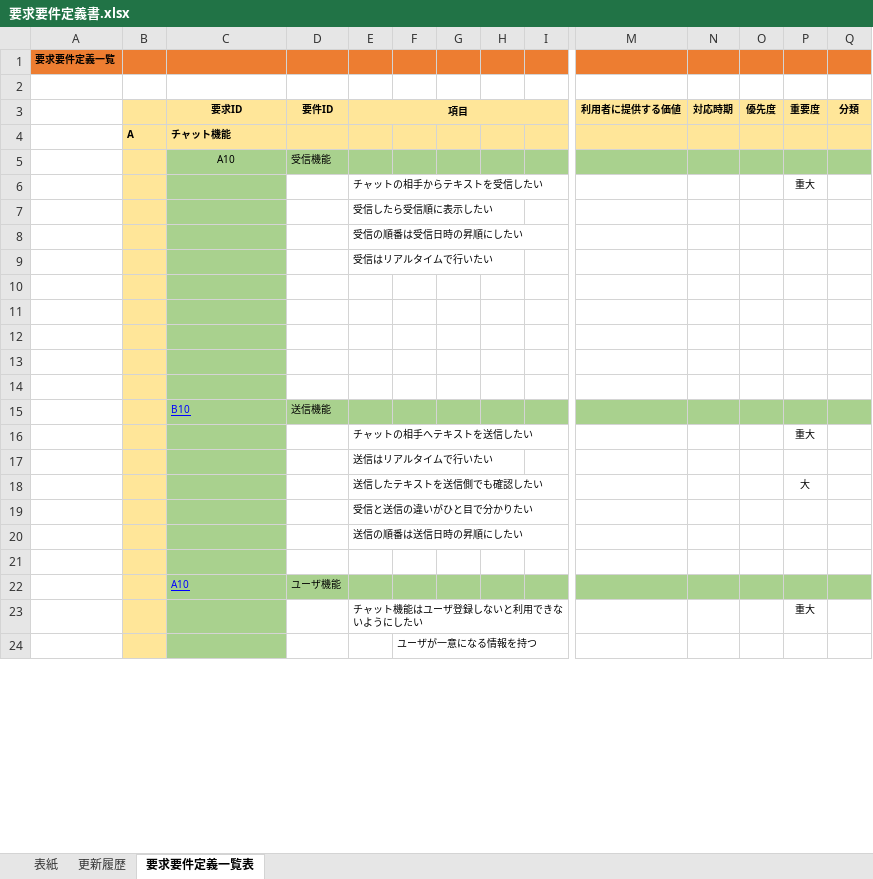
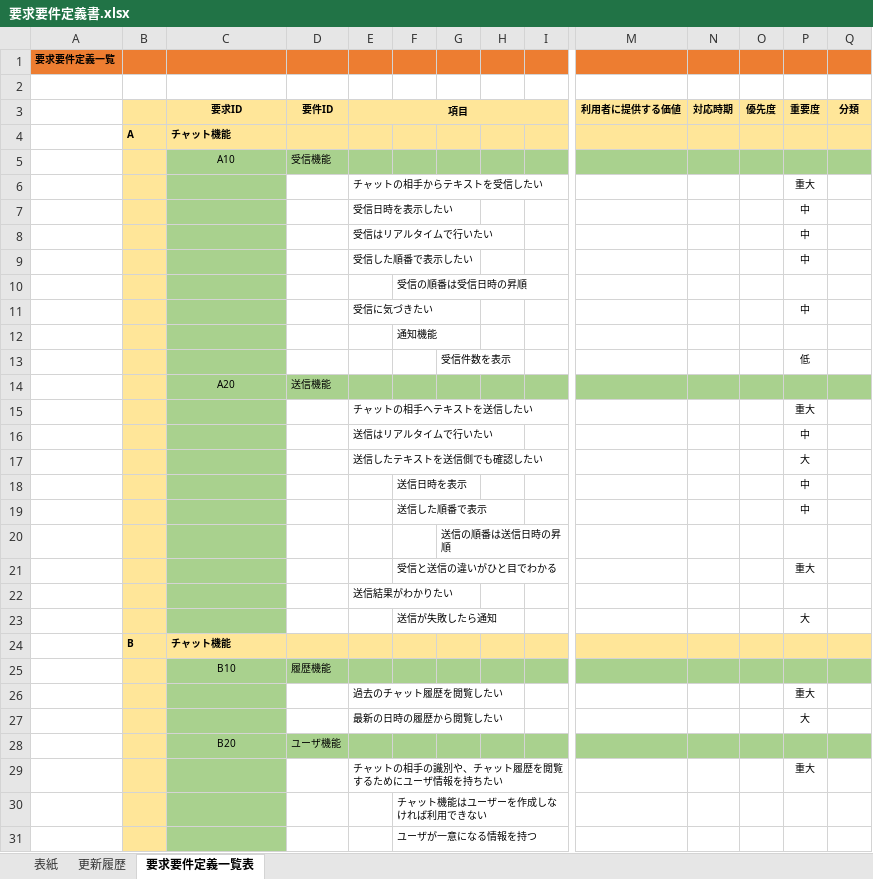
Before and after one commit to oha-ryo-y2i/mentaling, an Excel workbook: docs/要求要件定義/要求要件定義書.xlsx, sheet 要求要件定義一覧表, drawn as a sheet; only a part is shown, gaps mark what is left out; values as stored, in another font and other column widths than the file's, no borders; removed rows and columns are numbered as before the commit, all else as after; rows hold the shown columns only; the diff covers the shown part only; the diff names each change by its address in the sheet, - before the commit and + after, or states it on an @@ line.

Commit message:
要求要件定義書の修正

```diff
--- a/docs/要求要件定義/要求要件定義書.xlsx (sheet 要求要件定義一覧表)
+++ b/docs/要求要件定義/要求要件定義書.xlsx (sheet 要求要件定義一覧表)
-row 7:  |  |  |  | 受信したら受信順に表示したい
-row 8:  |  |  |  | 受信の順番は受信日時の昇順にしたい
-row 9:  |  |  |  | 受信はリアルタイムで行いたい
-row 7: (empty)
+row 7:  |  |  |  | 受信日時を表示したい |  |  |  |  |  |  |  | 中
-row 8: (empty)
+row 8:  |  |  |  | 受信はリアルタイムで行いたい |  |  |  |  |  |  |  | 中
-row 9: (empty)
+row 9:  |  |  |  | 受信した順番で表示したい |  |  |  |  |  |  |  | 中
-F10: (empty)
+F10: 受信の順番は受信日時の昇順
-row 11: (empty)
+row 11:  |  |  |  | 受信に気づきたい |  |  |  |  |  |  |  | 中
+row 12:  |  |  |  |  | 通知機能
+row 13:  |  |  |  |  |  | 受信件数を表示 |  |  |  |  |  | 低
-C14 (要求ID): B10
+C14 (要求ID): A20
@@ C14 underline: on → off, text colour: #0000FF → black, alignment: left → center @@
-P16 (重要度): (empty)
+P16 (重要度): 中
-row 19:  |  |  |  | 受信と送信の違いがひと目で分かりたい
+row 18:  |  |  |  |  | 送信日時を表示 |  |  |  |  |  |  | 中
+row 19:  |  |  |  |  | 送信した順番で表示 |  |  |  |  |  |  | 中
+row 20:  |  |  |  |  |  | 送信の順番は送信日時の昇順
+row 21:  |  |  |  |  | 受信と送信の違いがひと目でわかる |  |  |  |  |  |  | 重大
-E22 (項目): 送信の順番は送信日時の昇順にしたい
+E22 (項目): 送信結果がわかりたい
-row 23: (empty)
+row 23:  |  |  |  |  | 送信が失敗したら通知 |  |  |  |  |  |  | 大
+row 24:  | B | チャット機能
+row 25:  |  | B10 | 履歴機能
+row 26:  |  |  |  | 過去のチャット履歴を閲覧したい |  |  |  |  |  |  |  | 重大
+row 27:  |  |  |  | 最新の日時の履歴から閲覧したい |  |  |  |  |  |  |  | 大
-C28 (要求ID): A10
+C28 (要求ID): B20
@@ C28 underline: on → off, text colour: #0000FF → black, alignment: left → center @@
-E29 (項目): チャット機能はユーザ登録しないと利用できないようにしたい
+E29 (項目): チャットの相手の識別や、チャット履歴を閲覧するためにユーザ情報を持ちたい
+row 30:  |  |  |  |  | チャット機能はユーザーを作成しなければ利用できない
```
Also changed, not shown: 14 added rows, 2 removed rows, 20 edited cells and cell formats elsewhere in this sheet, sheet 表紙, sheet 更新履歴, 5 other files.
